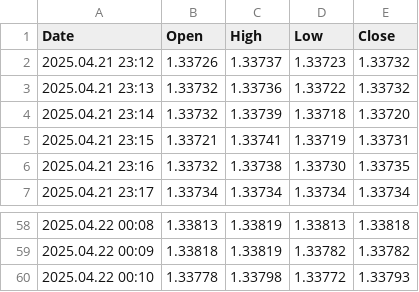
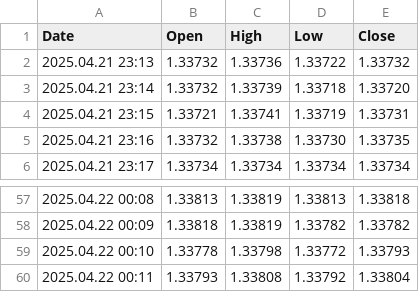
Before and after one commit to CredoMp/Ximus-Data, a CSV file: data/GBPUSD__PERIOD_M1_OHLC.csv, drawn as a sheet; only a part is shown, gaps mark what is left out; removed rows and columns are numbered as before the commit, all else as after; the diff names each change by its address in the sheet, - before the commit and + after, or states it on an @@ line.

```diff
--- a/data/GBPUSD__PERIOD_M1_OHLC.csv
+++ b/data/GBPUSD__PERIOD_M1_OHLC.csv
-row 2: 2025.04.21 23:12 | 1.33726 | 1.33737 | 1.33723 | 1.33732
+row 60: 2025.04.22 00:11 | 1.33793 | 1.33808 | 1.33792 | 1.33804
```
Also changed, not shown: data/Boom_500_Index__PERIOD_M1_OHLC.csv, data/Jump_25_Index__PERIOD_M1_OHLC.csv, 1 other file.
